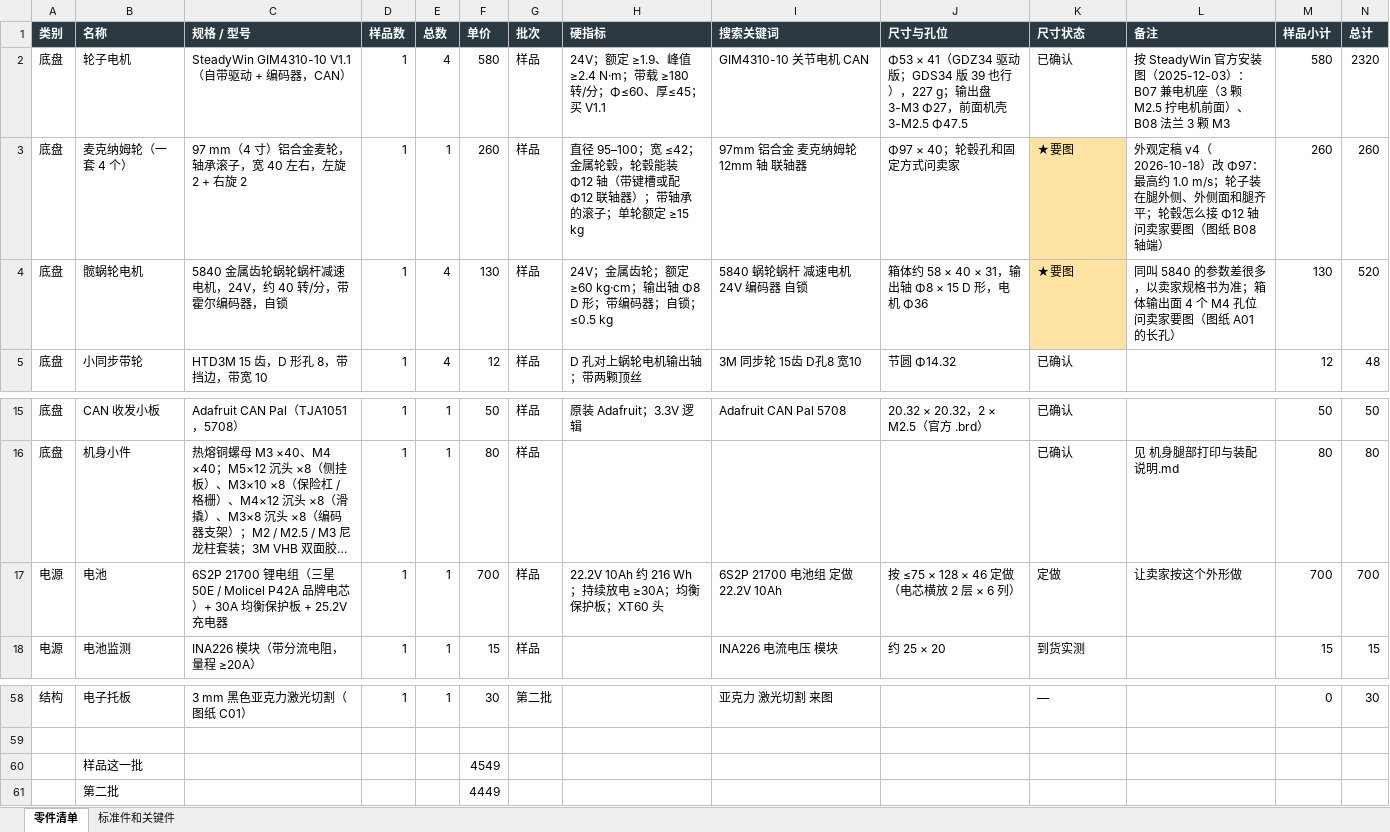
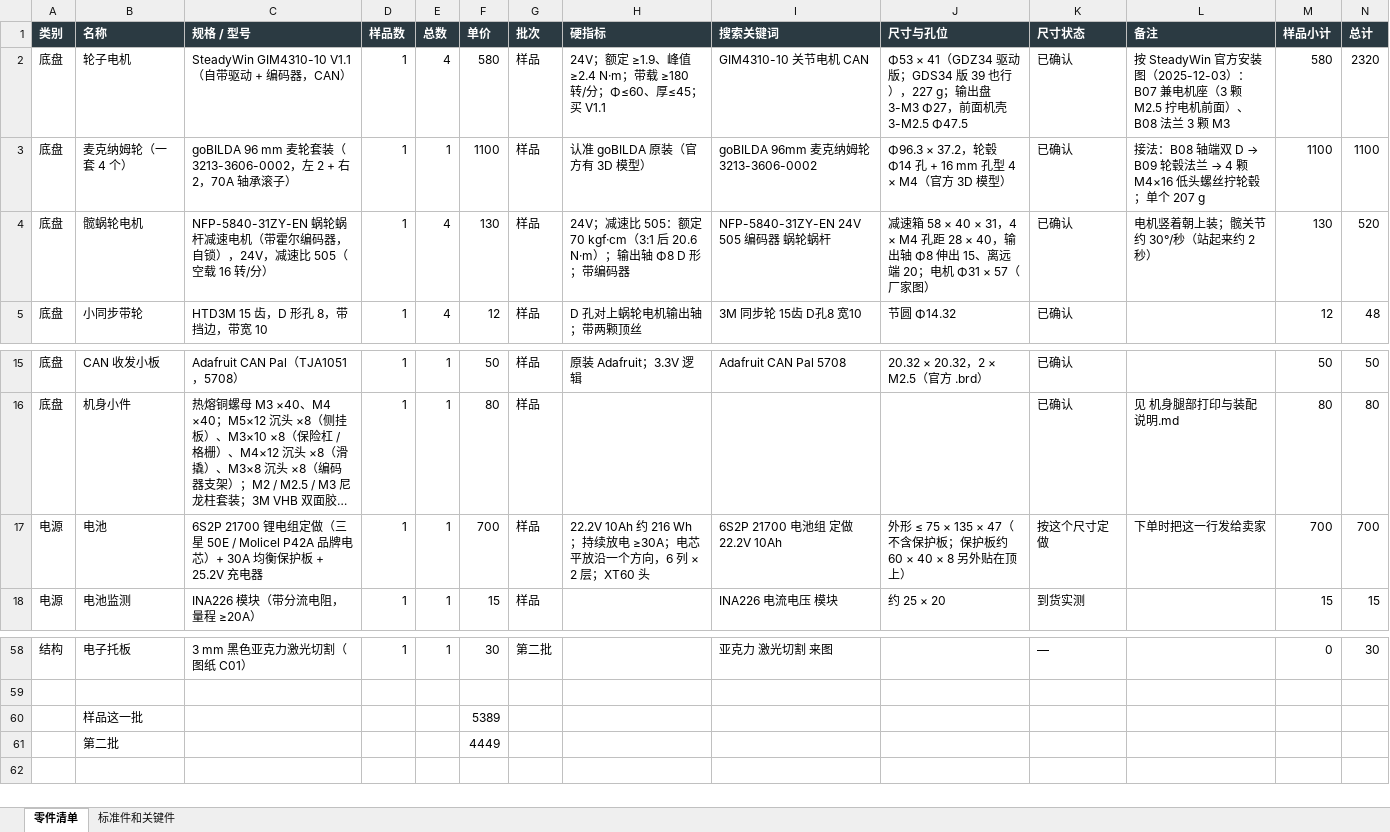
Before and after one commit to whois169/roboot007v, an Excel workbook: docs/机械狗007v/采购清单.xlsx, sheet 零件清单, drawn as a sheet; only a part is shown, gaps mark what is left out; long unchanged cells end in …; values as stored, in another font and other column widths than the file's, no borders; the diff names each change by its address in the sheet, - before the commit and + after, or states it on an @@ line.

```diff
--- a/docs/机械狗007v/采购清单.xlsx (sheet 零件清单)
+++ b/docs/机械狗007v/采购清单.xlsx (sheet 零件清单)
-C3 (规格 / 型号): 97 mm（4 寸）铝合金麦轮，轴承滚子，宽 40 左右，左旋 2 + 右旋 2
+C3 (规格 / 型号): goBILDA 96 mm 麦轮套装（3213-3606-0002，左 2 + 右 2，70A 轴承滚子）
-F3 (单价): 260
+F3 (单价): 1100
-H3 (硬指标): 直径 95–100；宽 ≤42；金属轮毂，轮毂能装 Φ12 轴（带键槽或配 Φ12 联轴器）；带轴承的滚子；单轮额定 ≥15 kg
+H3 (硬指标): 认准 goBILDA 原装（官方有 3D 模型）
-I3 (搜索关键词): 97mm 铝合金 麦克纳姆轮 12mm 轴 联轴器
+I3 (搜索关键词): goBILDA 96mm 麦克纳姆轮 3213-3606-0002
-J3 (尺寸与孔位): Φ97 × 40；轮毂孔和固定方式问卖家
+J3 (尺寸与孔位): Φ96.3 × 37.2，轮毂 Φ14 孔 + 16 mm 孔型 4 × M4（官方 3D 模型）
-K3:K4 (尺寸状态): ★要图
+K3:K4 (尺寸状态): 已确认
-K3:K4 fill: #FFE3A3
+K3:K4 fill: none
@@ L3 (备注): 外观定稿 v4（2026-10-18）改 Φ97：最高约 1.0 m/s；轮子装在腿外侧、外侧面和腿齐平；轮毂怎么接 Φ12 轴问卖家要图（图纸 B08 轴端） → 接法：B08 轴端双 D → B09 轮毂法兰 → 4 颗 M4×16 低头螺丝拧轮毂；单个 207 g @@
-M3 (样品小计): 260
+M3 (样品小计): 1100
-N3 (总计): 260
+N3 (总计): 1100
-C4 (规格 / 型号): 5840 金属齿轮蜗轮蜗杆减速电机，24V，约 40 转/分，带霍尔编码器，自锁
+C4 (规格 / 型号): NFP-5840-31ZY-EN 蜗轮蜗杆减速电机（带霍尔编码器，自锁），24V，减速比 505（空载 16 转/分）
-H4 (硬指标): 24V；金属齿轮；额定 ≥60 kg·cm；输出轴 Φ8 D 形；带编码器；自锁；≤0.5 kg
+H4 (硬指标): 24V；减速比 505：额定 70 kgf·cm（3:1 后 20.6 N·m）；输出轴 Φ8 D 形；带编码器
-I4 (搜索关键词): 5840 蜗轮蜗杆 减速电机 24V 编码器 自锁
+I4 (搜索关键词): NFP-5840-31ZY-EN 24V 505 编码器 蜗轮蜗杆
-J4 (尺寸与孔位): 箱体约 58 × 40 × 31，输出轴 Φ8 × 15 D 形，电机 Φ36
+J4 (尺寸与孔位): 减速箱 58 × 40 × 31，4 × M4 孔距 28 × 40，输出轴 Φ8 伸出 15、离远端 20；电机 Φ31 × 57（厂家图）
-L4 (备注): 同叫 5840 的参数差很多，以卖家规格书为准；箱体输出面 4 个 M4 孔位问卖家要图（图纸 A01 的长孔）
+L4 (备注): 电机竖着朝上装；髋关节约 30°/秒（站起来约 2 秒）
-C17 (规格 / 型号): …21700 锂电组（三星…
+C17 (规格 / 型号): …21700 锂电组定做（三星…
-H17 (硬指标): …电 ≥30A；均衡保护板；XT60 头
+H17 (硬指标): …电 ≥30A；电芯平放沿一个方向，6 列 × 2 层；XT60 头
-J17 (尺寸与孔位): 按 ≤75 × 128 × 46 定做（电芯横放 2 层 × 6 列）
+J17 (尺寸与孔位): 外形 ≤ 75 × 135 × 47（不含保护板；保护板约 60 × 40 × 8 另外贴在顶上）
-K17 (尺寸状态): 定做
+K17 (尺寸状态): 按这个尺寸定做
-L17 (备注): 让卖家按这个外形做
+L17 (备注): 下单时把这一行发给卖家
-F60 (单价): 4549
+F60 (单价): 5389
```
Also changed, not shown: 15 other files.
